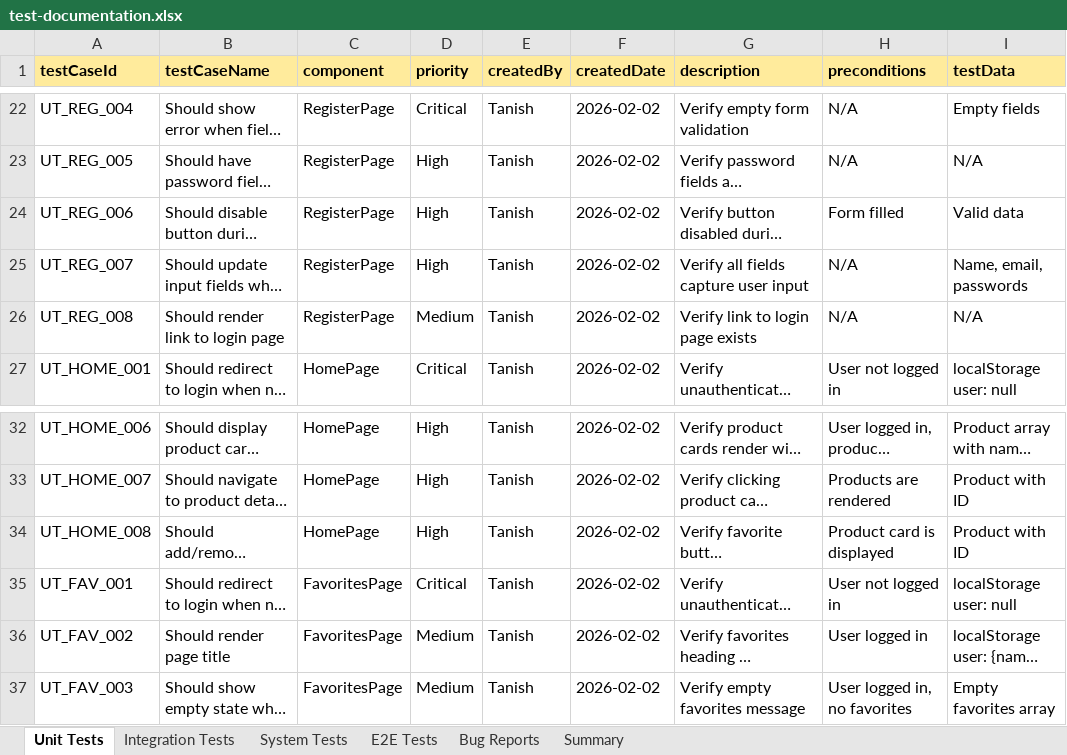
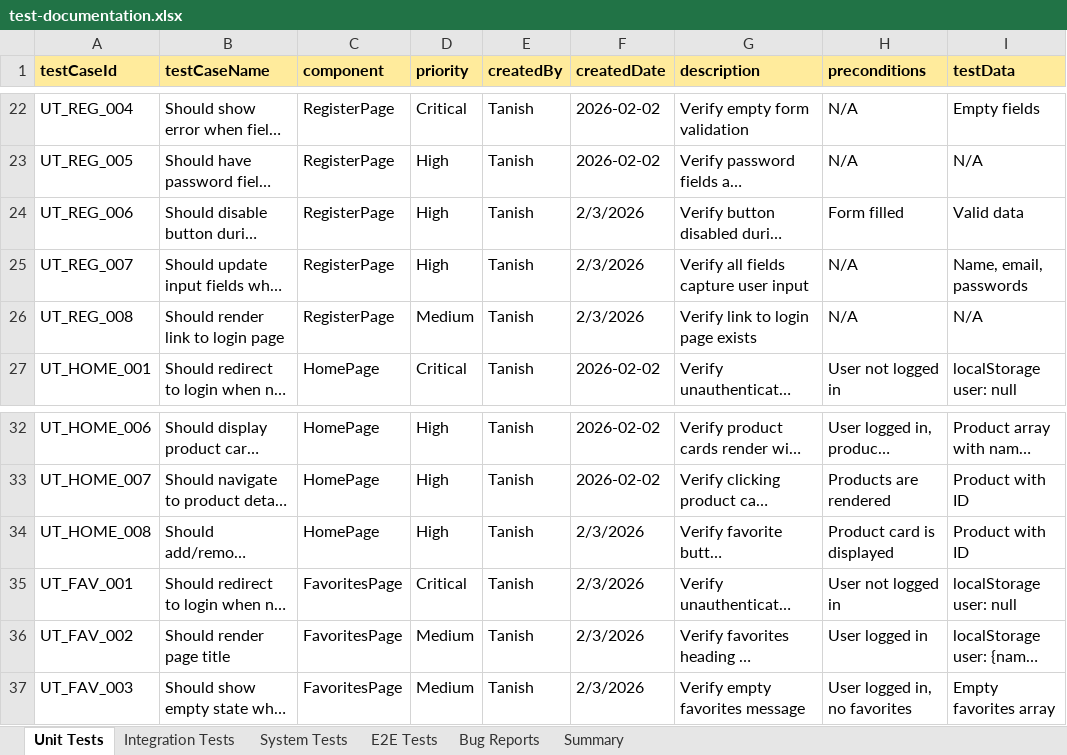
Before and after one commit to TanishRadhakrishna/e-catalog, an Excel workbook: test-documentation.xlsx, sheet Unit Tests, drawn as a sheet; only a part is shown, gaps mark what is left out; long unchanged cells end in …; values as stored, in another font and other column widths than the file's, no borders; the diff names each change by its address in the sheet, - before the commit and + after, or states it on an @@ line.

Commit message:
Revised Test Documentation

```diff
--- a/test-documentation.xlsx (sheet Unit Tests)
+++ b/test-documentation.xlsx (sheet Unit Tests)
-F24:F26 (createdDate): 2026-02-02
+F24:F26 (createdDate): 2/3/2026
-F34:F37 (createdDate): 2026-02-02
+F34:F37 (createdDate): 2/3/2026
```
Also changed, not shown: sheet E2E Tests, 1 other file.
